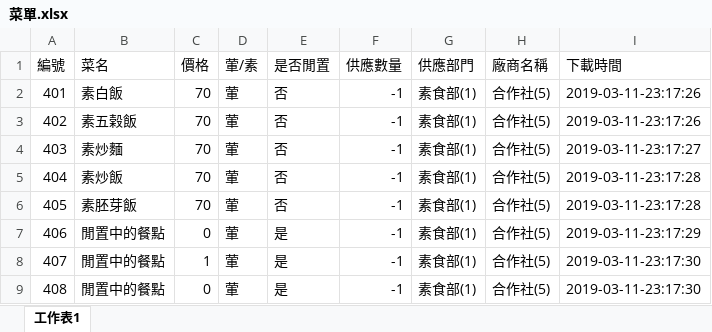
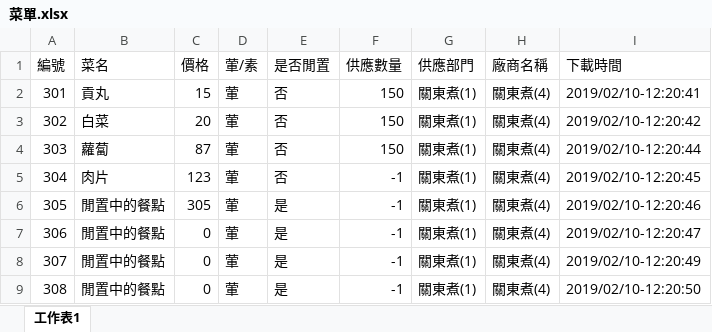
Before and after one commit to DshsZhong/dinnersystem, an Excel workbook: Attach/FactoryClient/FactoryClient/bin/Debug/菜單.xlsx, sheet 工作表1, drawn as a sheet; only a part is shown; values as stored, in another font and other column widths than the file's, no borders; conditional formats not drawn; the diff covers the shown part only; the diff names each change by its address in the sheet, - before the commit and + after, or states it on an @@ line.

```diff
--- a/Attach/FactoryClient/FactoryClient/bin/Debug/菜單.xlsx (sheet 工作表1)
+++ b/Attach/FactoryClient/FactoryClient/bin/Debug/菜單.xlsx (sheet 工作表1)
-A2 (編號): 401
+A2 (編號): 301
-B2 (菜名): 素白飯
+B2 (菜名): 貢丸
-C2 (價格): 70
+C2 (價格): 15
-F2:F4 (供應數量): -1
+F2:F4 (供應數量): 150
-G2:G9 (供應部門): 素食部(1)
+G2:G9 (供應部門): 關東煮(1)
-H2:H9 (廠商名稱): 合作社(5)
+H2:H9 (廠商名稱): 關東煮(4)
-I2 (下載時間): 2019-03-11-23:17:26
+I2 (下載時間): 2019/02/10-12:20:41
-A3 (編號): 402
+A3 (編號): 302
-B3 (菜名): 素五榖飯
+B3 (菜名): 白菜
-C3 (價格): 70
+C3 (價格): 20
-I3 (下載時間): 2019-03-11-23:17:26
+I3 (下載時間): 2019/02/10-12:20:42
-A4 (編號): 403
+A4 (編號): 303
-B4 (菜名): 素炒麵
+B4 (菜名): 蘿蔔
-C4 (價格): 70
+C4 (價格): 87
-I4 (下載時間): 2019-03-11-23:17:27
+I4 (下載時間): 2019/02/10-12:20:44
-A5 (編號): 404
+A5 (編號): 304
-B5 (菜名): 素炒飯
+B5 (菜名): 肉片
-C5 (價格): 70
+C5 (價格): 123
-I5 (下載時間): 2019-03-11-23:17:28
+I5 (下載時間): 2019/02/10-12:20:45
-A6 (編號): 405
+A6 (編號): 305
-B6 (菜名): 素胚芽飯
+B6 (菜名): 閒置中的餐點
-C6 (價格): 70
+C6 (價格): 305
-E6 (是否閒置): 否
+E6 (是否閒置): 是
-I6 (下載時間): 2019-03-11-23:17:28
+I6 (下載時間): 2019/02/10-12:20:46
-A7 (編號): 406
+A7 (編號): 306
-I7 (下載時間): 2019-03-11-23:17:29
+I7 (下載時間): 2019/02/10-12:20:47
-A8 (編號): 407
+A8 (編號): 307
-C8 (價格): 1
+C8 (價格): 0
-I8 (下載時間): 2019-03-11-23:17:30
+I8 (下載時間): 2019/02/10-12:20:49
-A9 (編號): 408
+A9 (編號): 308
-I9 (下載時間): 2019-03-11-23:17:30
+I9 (下載時間): 2019/02/10-12:20:50
```
Also changed, not shown: 319 edited cells elsewhere in this sheet, Attach/FactoryClient/FactoryClient/bin/Debug/精緻化報表.xlsx, Attach/FactoryClient/FactoryClient/bin/Release/精緻化報表.xlsx, 19 other files.
